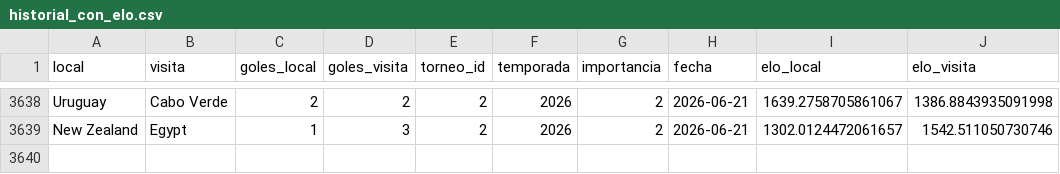
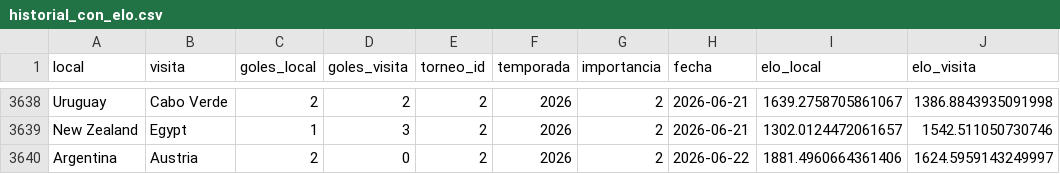
Before and after one commit to pepinosauriodmg-byte/Predecir-partidos, a CSV file: historial_con_elo.csv, drawn as a sheet; only a part is shown, gaps mark what is left out; the diff names each change by its address in the sheet, - before the commit and + after, or states it on an @@ line.

```diff
--- a/historial_con_elo.csv
+++ b/historial_con_elo.csv
+row 3640: Argentina | Austria | 2 | 0 | 2 | 2026 | 2 | 2026-06-22 | 1881.4960664361406 | 1624.5959143249997
```
Also changed, not shown: partidos_manuales.csv, ranking_elo_vivo.csv, 1 other file.
